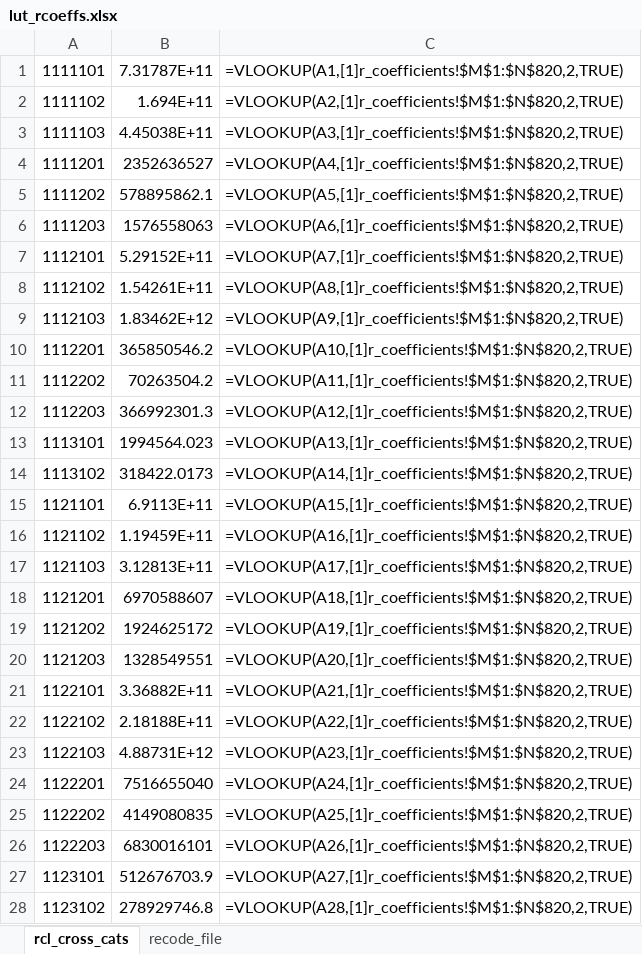
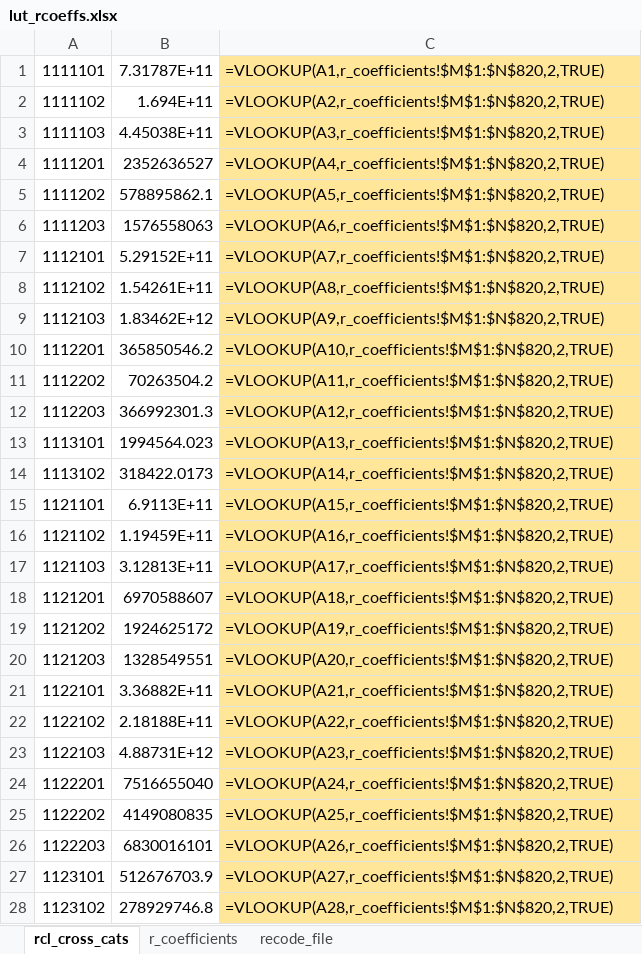
Before and after one commit to giacomo-gcad/carbon, an Excel workbook: bgb_processing/rcl_cross/lut_rcoeffs.xlsx, sheet rcl_cross_cats, drawn as a sheet; only a part is shown; values as stored, in another font and other column widths than the file's, no borders; formulas are shown in place of their values; the diff covers the shown part only; the diff names each change by its address in the sheet, - before the commit and + after, or states it on an @@ line.

```diff
--- a/bgb_processing/rcl_cross/lut_rcoeffs.xlsx (sheet rcl_cross_cats)
+++ b/bgb_processing/rcl_cross/lut_rcoeffs.xlsx (sheet rcl_cross_cats)
+sheet tab: r_coefficients
-C1: =VLOOKUP(A1,[1]r_coefficients!$M$1:$N$820,2,TRUE)
+C1: =VLOOKUP(A1,r_coefficients!$M$1:$N$820,2,TRUE)
-C1:C28 fill: none
+C1:C28 fill: #FFE699
-C2: =VLOOKUP(A2,[1]r_coefficients!$M$1:$N$820,2,TRUE)
+C2: =VLOOKUP(A2,r_coefficients!$M$1:$N$820,2,TRUE)
-C3: =VLOOKUP(A3,[1]r_coefficients!$M$1:$N$820,2,TRUE)
+C3: =VLOOKUP(A3,r_coefficients!$M$1:$N$820,2,TRUE)
-C4: =VLOOKUP(A4,[1]r_coefficients!$M$1:$N$820,2,TRUE)
+C4: =VLOOKUP(A4,r_coefficients!$M$1:$N$820,2,TRUE)
-C5: =VLOOKUP(A5,[1]r_coefficients!$M$1:$N$820,2,TRUE)
+C5: =VLOOKUP(A5,r_coefficients!$M$1:$N$820,2,TRUE)
-C6: =VLOOKUP(A6,[1]r_coefficients!$M$1:$N$820,2,TRUE)
+C6: =VLOOKUP(A6,r_coefficients!$M$1:$N$820,2,TRUE)
-C7: =VLOOKUP(A7,[1]r_coefficients!$M$1:$N$820,2,TRUE)
+C7: =VLOOKUP(A7,r_coefficients!$M$1:$N$820,2,TRUE)
-C8: =VLOOKUP(A8,[1]r_coefficients!$M$1:$N$820,2,TRUE)
+C8: =VLOOKUP(A8,r_coefficients!$M$1:$N$820,2,TRUE)
-C9: =VLOOKUP(A9,[1]r_coefficients!$M$1:$N$820,2,TRUE)
+C9: =VLOOKUP(A9,r_coefficients!$M$1:$N$820,2,TRUE)
-C10: =VLOOKUP(A10,[1]r_coefficients!$M$1:$N$820,2,TRUE)
+C10: =VLOOKUP(A10,r_coefficients!$M$1:$N$820,2,TRUE)
-C11: =VLOOKUP(A11,[1]r_coefficients!$M$1:$N$820,2,TRUE)
+C11: =VLOOKUP(A11,r_coefficients!$M$1:$N$820,2,TRUE)
-C12: =VLOOKUP(A12,[1]r_coefficients!$M$1:$N$820,2,TRUE)
+C12: =VLOOKUP(A12,r_coefficients!$M$1:$N$820,2,TRUE)
-C13: =VLOOKUP(A13,[1]r_coefficients!$M$1:$N$820,2,TRUE)
+C13: =VLOOKUP(A13,r_coefficients!$M$1:$N$820,2,TRUE)
-C14: =VLOOKUP(A14,[1]r_coefficients!$M$1:$N$820,2,TRUE)
+C14: =VLOOKUP(A14,r_coefficients!$M$1:$N$820,2,TRUE)
-C15: =VLOOKUP(A15,[1]r_coefficients!$M$1:$N$820,2,TRUE)
+C15: =VLOOKUP(A15,r_coefficients!$M$1:$N$820,2,TRUE)
-C16: =VLOOKUP(A16,[1]r_coefficients!$M$1:$N$820,2,TRUE)
+C16: =VLOOKUP(A16,r_coefficients!$M$1:$N$820,2,TRUE)
-C17: =VLOOKUP(A17,[1]r_coefficients!$M$1:$N$820,2,TRUE)
+C17: =VLOOKUP(A17,r_coefficients!$M$1:$N$820,2,TRUE)
-C18: =VLOOKUP(A18,[1]r_coefficients!$M$1:$N$820,2,TRUE)
+C18: =VLOOKUP(A18,r_coefficients!$M$1:$N$820,2,TRUE)
-C19: =VLOOKUP(A19,[1]r_coefficients!$M$1:$N$820,2,TRUE)
+C19: =VLOOKUP(A19,r_coefficients!$M$1:$N$820,2,TRUE)
-C20: =VLOOKUP(A20,[1]r_coefficients!$M$1:$N$820,2,TRUE)
+C20: =VLOOKUP(A20,r_coefficients!$M$1:$N$820,2,TRUE)
-C21: =VLOOKUP(A21,[1]r_coefficients!$M$1:$N$820,2,TRUE)
+C21: =VLOOKUP(A21,r_coefficients!$M$1:$N$820,2,TRUE)
-C22: =VLOOKUP(A22,[1]r_coefficients!$M$1:$N$820,2,TRUE)
+C22: =VLOOKUP(A22,r_coefficients!$M$1:$N$820,2,TRUE)
-C23: =VLOOKUP(A23,[1]r_coefficients!$M$1:$N$820,2,TRUE)
+C23: =VLOOKUP(A23,r_coefficients!$M$1:$N$820,2,TRUE)
-C24: =VLOOKUP(A24,[1]r_coefficients!$M$1:$N$820,2,TRUE)
+C24: =VLOOKUP(A24,r_coefficients!$M$1:$N$820,2,TRUE)
-C25: =VLOOKUP(A25,[1]r_coefficients!$M$1:$N$820,2,TRUE)
+C25: =VLOOKUP(A25,r_coefficients!$M$1:$N$820,2,TRUE)
-C26: =VLOOKUP(A26,[1]r_coefficients!$M$1:$N$820,2,TRUE)
+C26: =VLOOKUP(A26,r_coefficients!$M$1:$N$820,2,TRUE)
-C27: =VLOOKUP(A27,[1]r_coefficients!$M$1:$N$820,2,TRUE)
+C27: =VLOOKUP(A27,r_coefficients!$M$1:$N$820,2,TRUE)
-C28: =VLOOKUP(A28,[1]r_coefficients!$M$1:$N$820,2,TRUE)
+C28: =VLOOKUP(A28,r_coefficients!$M$1:$N$820,2,TRUE)
```
Also changed, not shown: 702 edited cells and cell formats elsewhere in this sheet, 3 other files.
